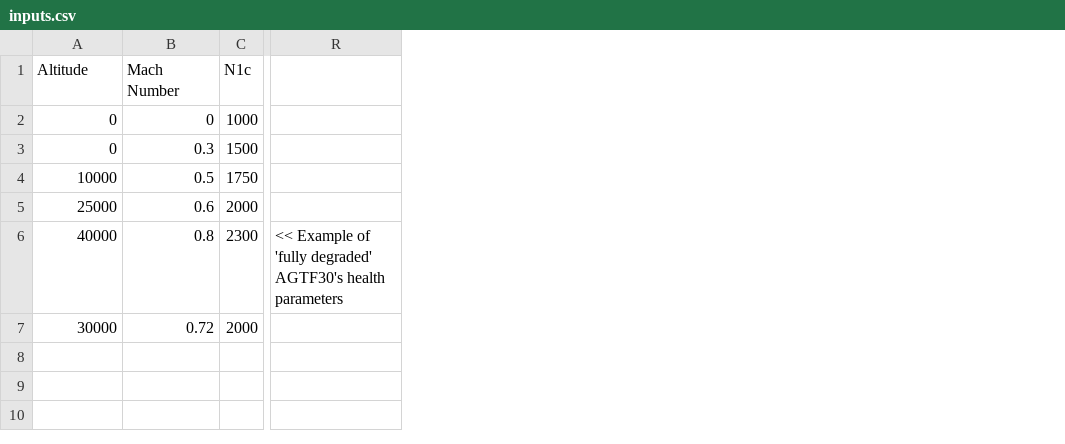
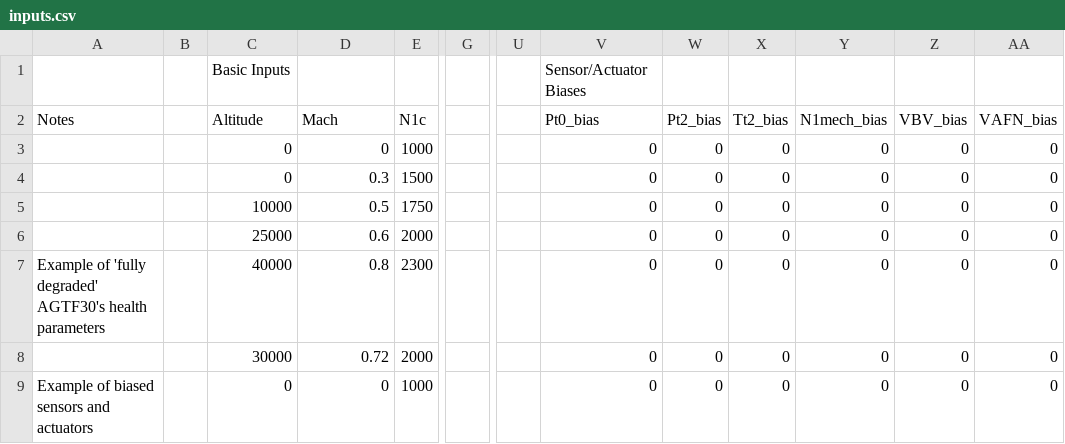
Before and after one commit to nasa/-AGTF30-mex-solver-, a CSV file: inputs.csv, drawn as a sheet; only a part is shown, gaps mark what is left out; removed rows and columns are numbered as before the commit, all else as after; rows hold the shown columns only; the diff names each change by its address in the sheet, - before the commit and + after, or states it on an @@ line.

Commit message:
adding sensor/actuator biases to inputs

```diff
--- a/inputs.csv
+++ b/inputs.csv
+column A (Notes), row 7: Example of 'fully degraded' AGTF30's health parameters
+column B, empty
+column G, empty
-column R, row 6: << Example of 'fully degraded' AGTF30's health parameters
+column U, empty
+column V (Pt0_bias), rows 3-8: all 0
+column W (Pt2_bias), rows 3-8: all 0
+column X (Tt2_bias), rows 3-8: all 0
+column Y (N1mech_bias), rows 3-8: all 0
+column Z (VBV_bias), rows 3-8: all 0
+column AA (VAFN_bias), rows 3-8: all 0
+row 1:  |  | Basic Inputs |  |  |  |  | Sensor/Actuator Biases
-D2: Mach Number
+D2: Mach
+row 9: Example of biased sensors and actuators |  | 0 | 0 | 1000 |  |  | 0 | 0 | 0 | 0 | 0 | 0
```
Also changed, not shown: 2 other files.
